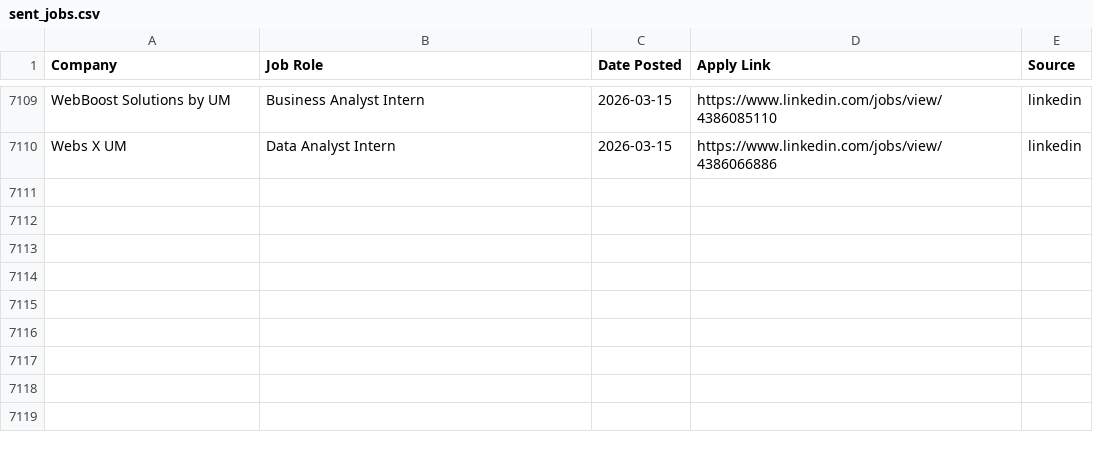
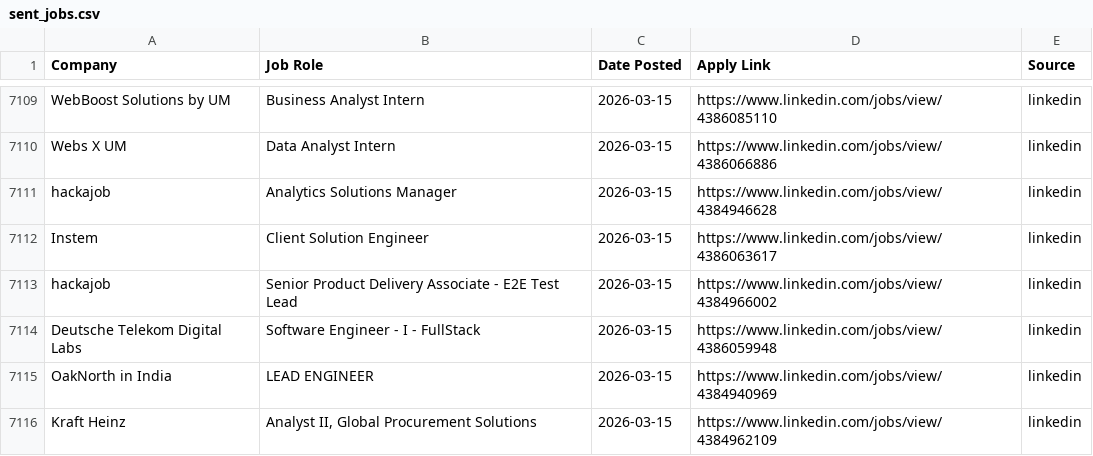
Before and after one commit to Meerghanee/ai-job-hunter, a CSV file: sent_jobs.csv, drawn as a sheet; only a part is shown, gaps mark what is left out; the diff names each change by its address in the sheet, - before the commit and + after, or states it on an @@ line.

```diff
--- a/sent_jobs.csv
+++ b/sent_jobs.csv
+row 7111: hackajob | Analytics Solutions Manager | 2026-03-15 | https://www.linkedin.com/jobs/view/4384946628 | linkedin
+row 7112: Instem | Client Solution Engineer | 2026-03-15 | https://www.linkedin.com/jobs/view/4386063617 | linkedin
+row 7113: hackajob | Senior Product Delivery Associate - E2E Test Lead | 2026-03-15 | https://www.linkedin.com/jobs/view/4384966002 | linkedin
+row 7114: Deutsche Telekom Digital Labs | Software Engineer - I - FullStack | 2026-03-15 | https://www.linkedin.com/jobs/view/4386059948 | linkedin
+row 7115: OakNorth in India | LEAD ENGINEER | 2026-03-15 | https://www.linkedin.com/jobs/view/4384940969 | linkedin
+row 7116: Kraft Heinz | Analyst II, Global Procurement Solutions | 2026-03-15 | https://www.linkedin.com/jobs/view/4384962109 | linkedin
```
